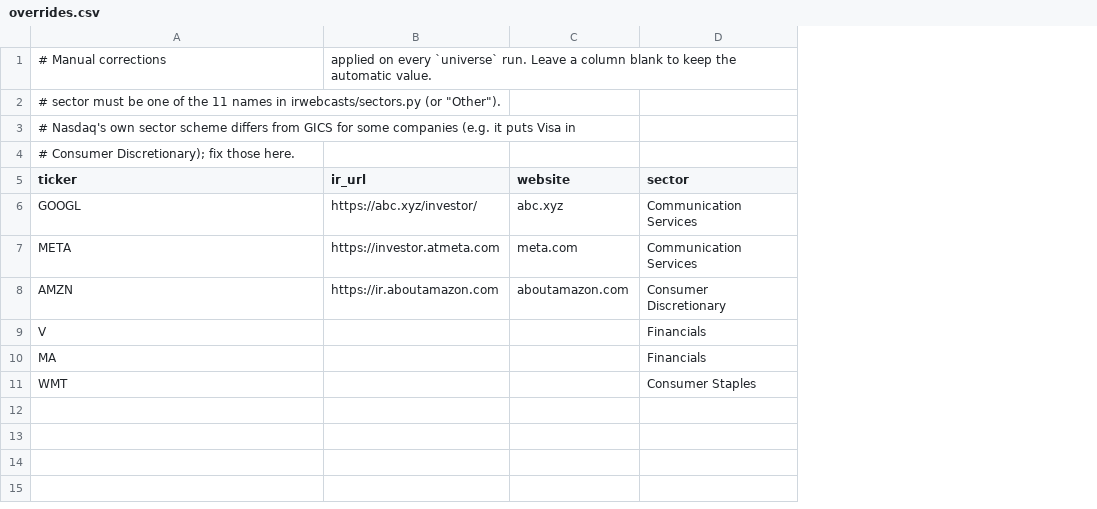
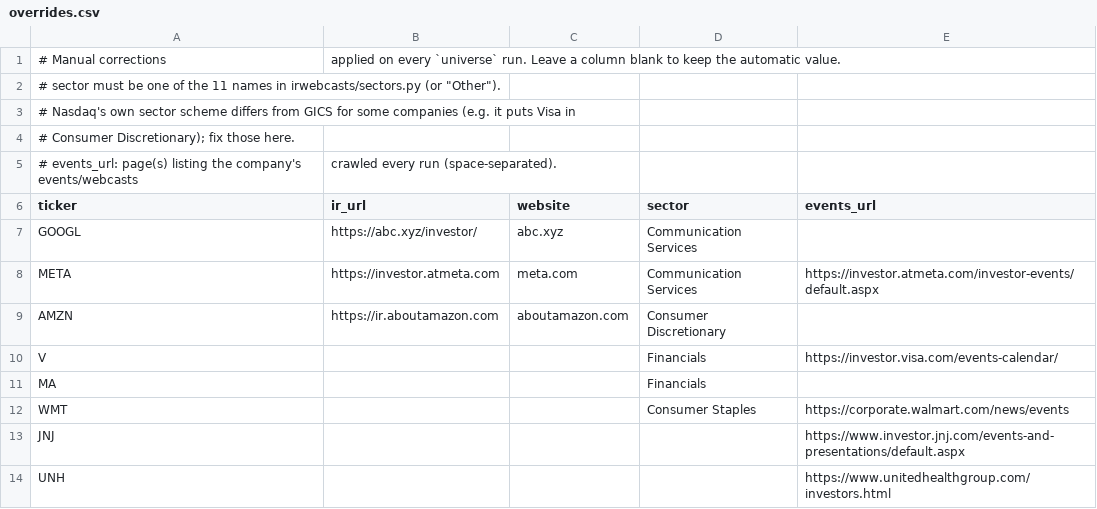
Before and after one commit to scrodden/webcast-tracker, a CSV file: data/overrides.csv, drawn as a sheet; addresses are those after the commit; the diff names each change by its address in the sheet, - before the commit and + after, or states it on an @@ line.

```diff
--- a/data/overrides.csv
+++ b/data/overrides.csv
+column E (events_url), rows 8-12: https://investor.atmeta.com/investor-events/default.aspx |  | https://investor.visa.com/events-calendar/ |  | https://corporate.walmart.com/news/events
+row 5: # events_url: page(s) listing the company's events/webcasts | crawled every run (space-separated).
+row 13: JNJ |  |  |  | https://www.investor.jnj.com/events-and-presentations/default.aspx
+row 14: UNH |  |  |  | https://www.unitedhealthgroup.com/investors.html
```
Also changed, not shown: 4 other files.
